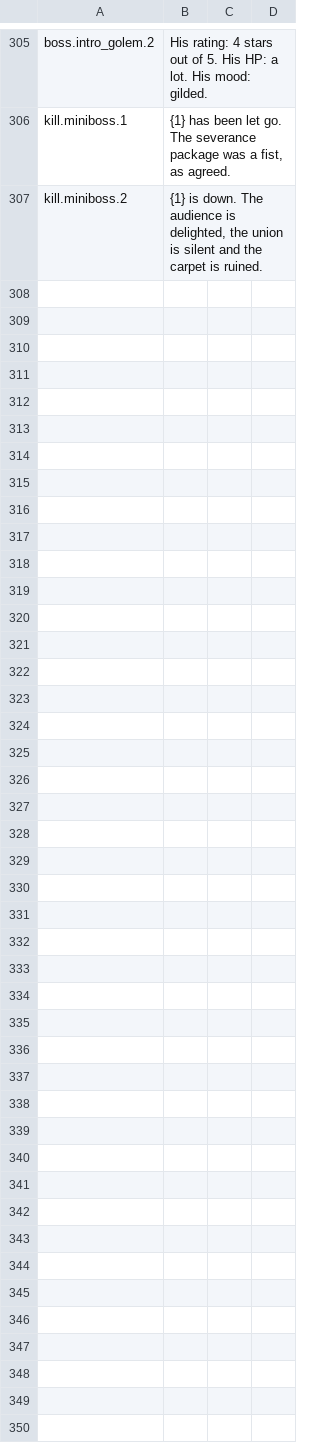
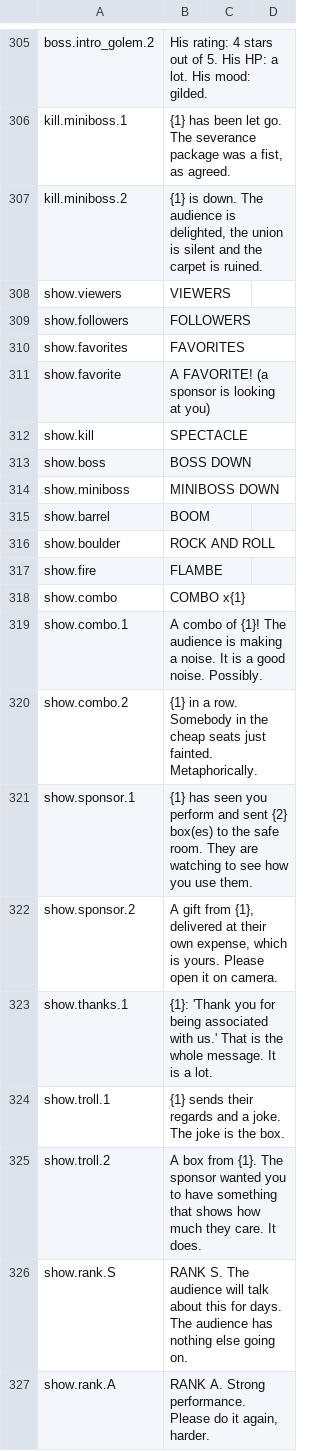
Before and after one commit to Xaven89/dungeon-crawler, a CSV file: projects/dungeon_crawler/strings/en.csv, drawn as a sheet; only a part is shown, gaps mark what is left out; the diff covers the shown part only.

```diff
--- a/projects/dungeon_crawler/strings/en.csv
+++ b/projects/dungeon_crawler/strings/en.csv
@@ -307 +307,21 @@ kill.miniboss.1,"{1} has been let go. The severance package was a fist, as agree
 kill.miniboss.2,"{1} is down. The audience is delighted, the union is silent and the carpet is ruined."
+show.viewers,VIEWERS
+show.followers,FOLLOWERS
+show.favorites,FAVORITES
+show.favorite,"A FAVORITE! (a sponsor is looking at you)"
+show.kill,SPECTACLE
+show.boss,BOSS DOWN
+show.miniboss,MINIBOSS DOWN
+show.barrel,BOOM
+show.boulder,ROCK AND ROLL
+show.fire,FLAMBE
+show.combo,COMBO x{1}
+show.combo.1,"A combo of {1}! The audience is making a noise. It is a good noise. Possibly."
+show.combo.2,"{1} in a row. Somebody in the cheap seats just fainted. Metaphorically."
+show.sponsor.1,"{1} has seen you perform and sent {2} box(es) to the safe room. They are watching to see how you use them."
+show.sponsor.2,"A gift from {1}, delivered at their own expense, which is yours. Please open it on camera."
+show.thanks.1,"{1}: 'Thank you for being associated with us.' That is the whole message. It is a lot."
+show.troll.1,"{1} sends their regards and a joke. The joke is the box."
+show.troll.2,"A box from {1}. The sponsor wanted you to have something that shows how much they care. It does."
+show.rank.S,"RANK S. The audience will talk about this for days. The audience has nothing else going on."
+show.rank.A,"RANK A. Strong performance. Please do it again, harder."
```
Also changed, not shown: 16 added rows elsewhere in this file, projects/dc_t/strings/en.csv, 31 other files.
